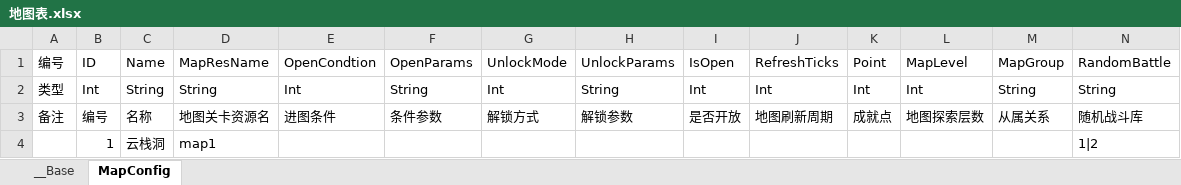
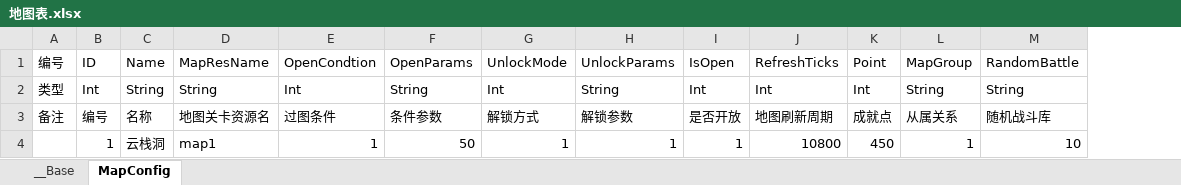
Before and after one commit to 517752548/workdir, an Excel workbook: ExcelConfig/地图表.xlsx, sheet MapConfig, drawn as a sheet; only a part is shown; values as stored, in another font and other column widths than the file's, no borders; removed rows and columns are numbered as before the commit, all else as after; rows hold the shown columns only; the diff names each change by its address in the sheet, - before the commit and + after, or states it on an @@ line.

```diff
--- a/ExcelConfig/地图表.xlsx (sheet MapConfig)
+++ b/ExcelConfig/地图表.xlsx (sheet MapConfig)
-column L, rows 1-3: MapLevel | Int | 地图探索层数
-E3: 进图条件
+E3: 过图条件
-row 4:  | 1 | 云栈洞 | map1 |  |  |  |  |  |  |  |  |  | 1|2
+row 4:  | 1 | 云栈洞 | map1 | 1 | 50 | 1 | 1 | 1 | 10800 | 450 | 1 | 10
```
Also changed, not shown: ExcelConfig/地图子表.xlsx, ExcelConfig/怪物表.xlsx, 6 other files.
